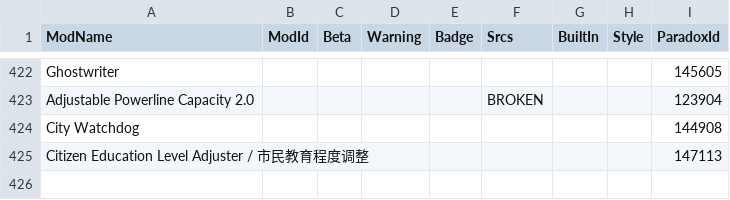
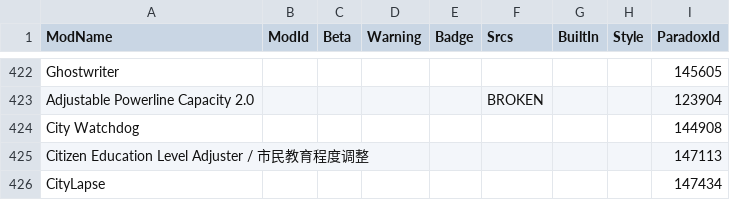
Before and after one commit to CitiesSkylinesModding/CustomizableMenuDatabase, a CSV file: ModsData.csv, drawn as a sheet; only a part is shown, gaps mark what is left out.

```diff
--- a/ModsData.csv
+++ b/ModsData.csv
@@ -425 +425,2 @@ City Watchdog,,,,,,,,144908
 Citizen Education Level Adjuster / 市民教育程度调整,,,,,,,,147113
+CityLapse,,,,,,,,147434
```
